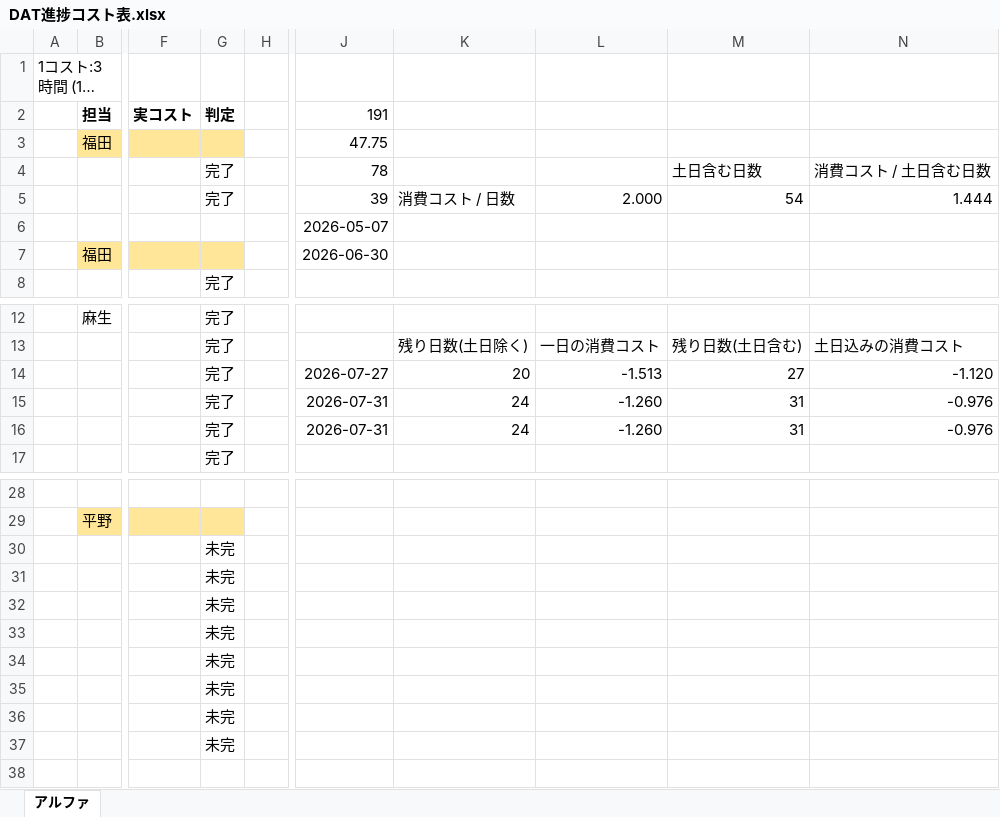
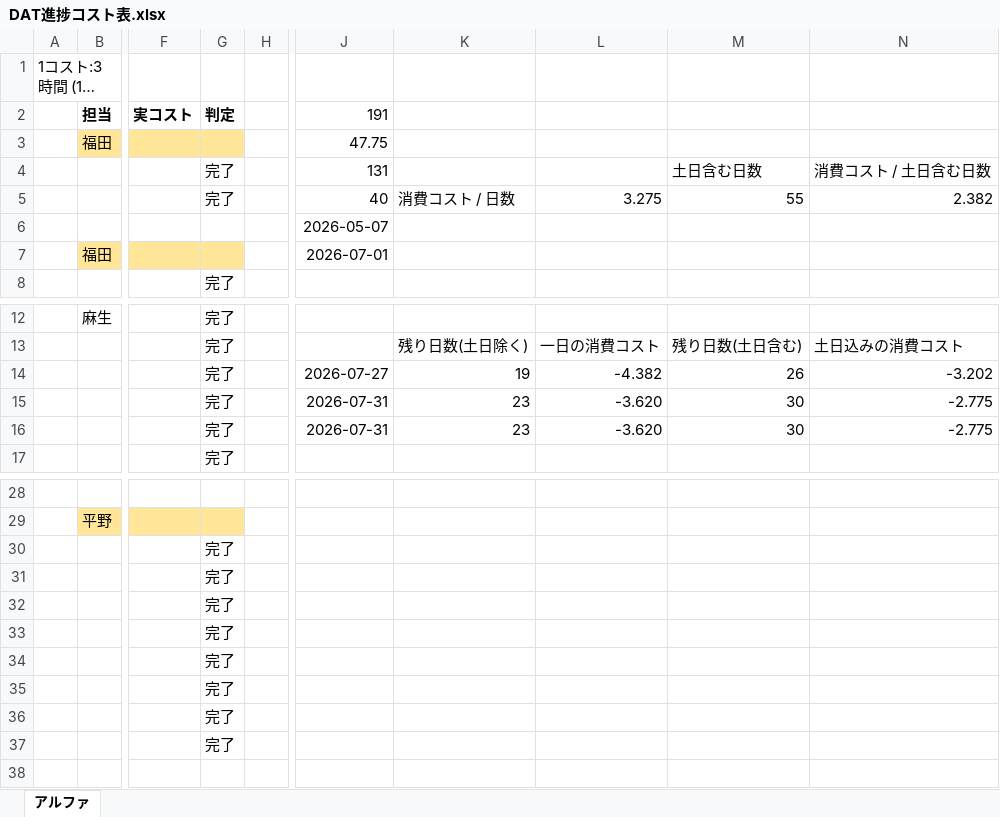
Before and after one commit to asohiroto/http_team, an Excel workbook: DAT進捗コスト表.xlsx, sheet アルファ, drawn as a sheet; only a part is shown, gaps mark what is left out; long unchanged cells end in …; values as stored, in another font and other column widths than the file's, no borders; the diff covers the shown part only; the diff names each change by its address in the sheet, - before the commit and + after, or states it on an @@ line.

Commit message:
Update DAT進捗コスト表.xlsx

```diff
--- a/DAT進捗コスト表.xlsx (sheet アルファ)
+++ b/DAT進捗コスト表.xlsx (sheet アルファ)
-J4 (191): 78
+J4 (191): 131
-J5 (191): 39
+J5 (191): 40
-L5: 2.000
+L5: 3.275
-M5: 54
+M5: 55
-N5: 1.444
+N5: 2.382
-J7 (191): 2026-06-30
+J7 (191): 2026-07-01
-K14: 20
+K14: 19
-L14: -1.513
+L14: -4.382
-M14: 27
+M14: 26
-N14: -1.120
+N14: -3.202
-K15:K16: 24
+K15:K16: 23
-L15:L16: -1.260
+L15:L16: -3.620
-M15:M16: 31
+M15:M16: 30
-N15:N16: -0.976
+N15:N16: -2.775
-G30:G37 (判定): 未完
+G30:G37 (判定): 完了
```
Also changed, not shown: 6 edited cells elsewhere in this sheet.
